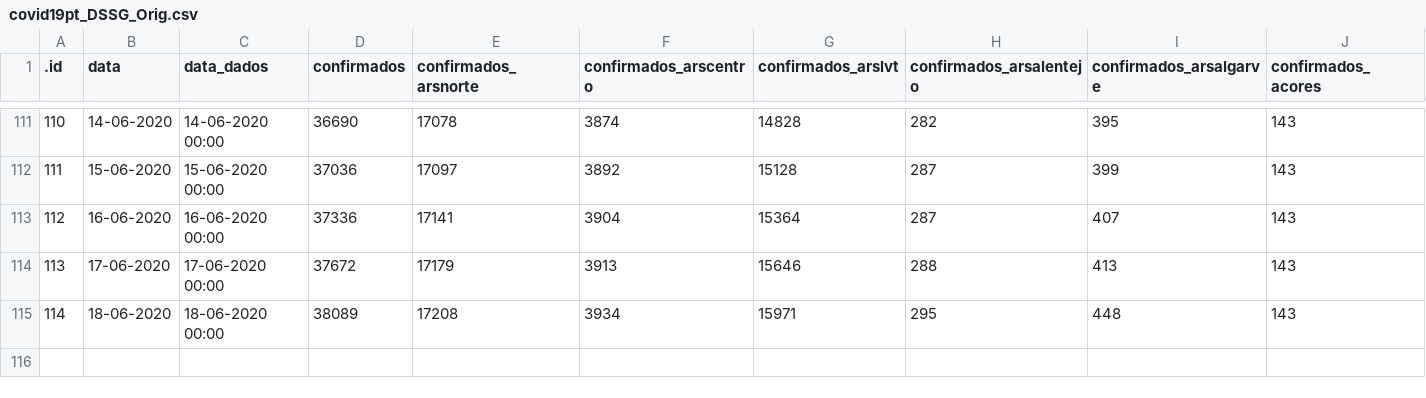
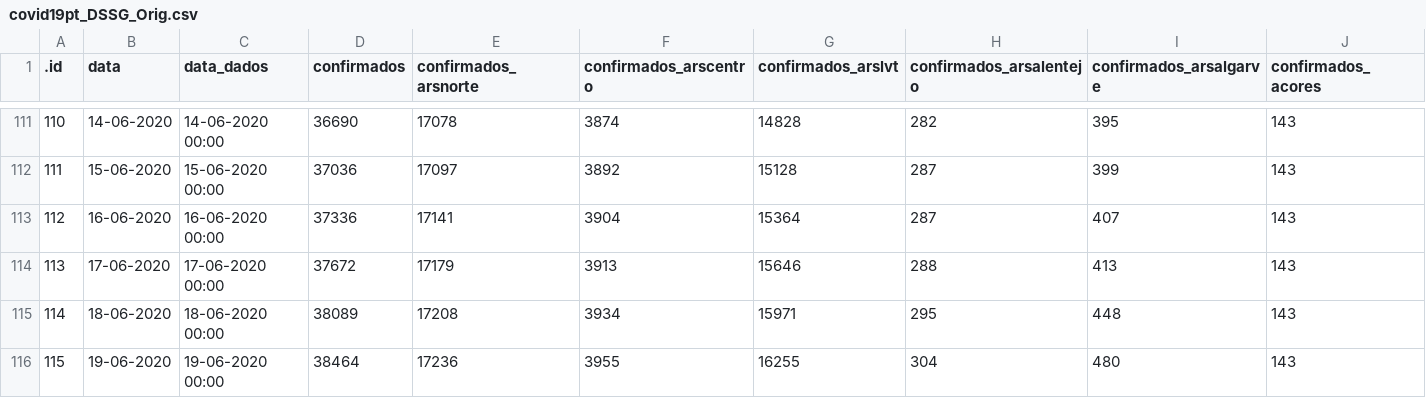
Before and after one commit to CEAUL/Dados_COVID-19_PT, a CSV file: data/covid19pt_DSSG_Orig.csv, drawn as a sheet; only a part is shown, gaps mark what is left out; rows hold the shown columns only; the diff names each change by its address in the sheet, - before the commit and + after, or states it on an @@ line.

Commit message:
Updated to unclude new data.

```diff
--- a/data/covid19pt_DSSG_Orig.csv
+++ b/data/covid19pt_DSSG_Orig.csv
+row 116: 115 | 19-06-2020 | 19-06-2020 00:00 | 38464 | 17236 | 3955 | 16255 | 304 | 480 | 143
```
Also changed, not shown: 5 other files.
